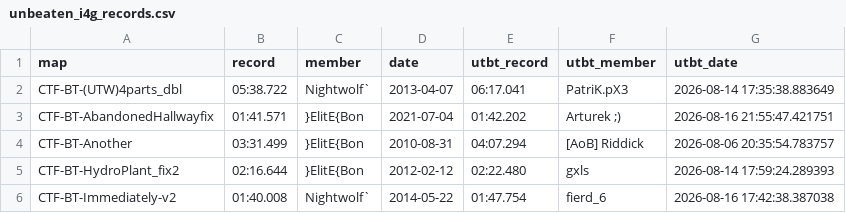
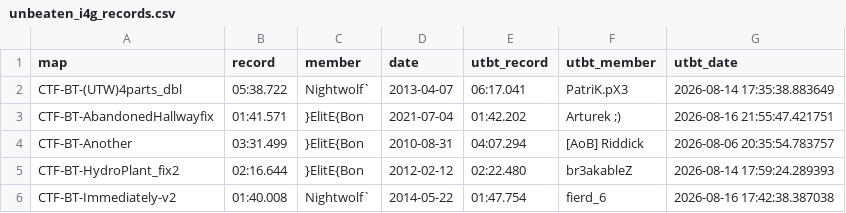
Before and after one commit to UT-BT/utbt_i4g_tracker_frontend, a CSV file: resources/data/unbeaten_i4g_records.csv, drawn as a sheet.

```diff
--- a/resources/data/unbeaten_i4g_records.csv
+++ b/resources/data/unbeaten_i4g_records.csv
@@ -4,3 +4,3 @@ CTF-BT-AbandonedHallwayfix,01:41.571,}ElitE{Bon,2021-07-04,01:42.202,Arturek ;),
 CTF-BT-Another,03:31.499,}ElitE{Bon,2010-08-31,04:07.294,[AoB] Riddick,2026-08-06 20:35:54.783757
-CTF-BT-HydroPlant_fix2,02:16.644,}ElitE{Bon,2012-02-12,02:22.480,gxls,2026-08-14 17:59:24.289393
+CTF-BT-HydroPlant_fix2,02:16.644,}ElitE{Bon,2012-02-12,02:22.480,br3akableZ,2026-08-14 17:59:24.289393
 CTF-BT-Immediately-v2,01:40.008,Nightwolf`,2014-05-22,01:47.754,fierd_6,2026-08-16 17:42:38.387038
```
Also changed, not shown: resources/data/run_metadata.csv.
